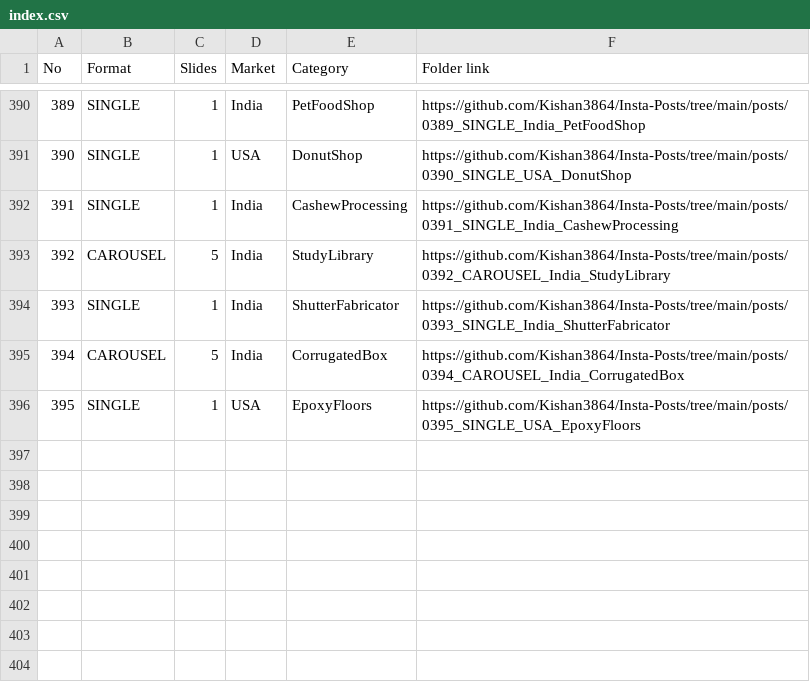
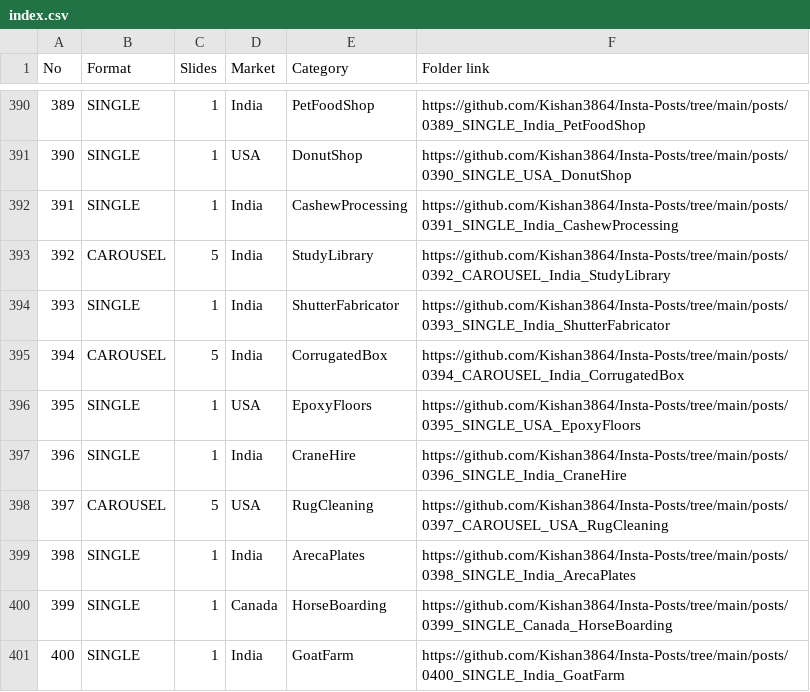
Before and after one commit to Kishan3864/Insta-Posts, a CSV file: index.csv, drawn as a sheet; only a part is shown, gaps mark what is left out.

```diff
--- a/index.csv
+++ b/index.csv
@@ -396 +396,6 @@ No,Format,Slides,Market,Category,Folder link
 395,SINGLE,1,USA,EpoxyFloors,https://github.com/Kishan3864/Insta-Posts/tree/main/posts/0395_SINGLE_USA_EpoxyFloors
+396,SINGLE,1,India,CraneHire,https://github.com/Kishan3864/Insta-Posts/tree/main/posts/0396_SINGLE_India_CraneHire
+397,CAROUSEL,5,USA,RugCleaning,https://github.com/Kishan3864/Insta-Posts/tree/main/posts/0397_CAROUSEL_USA_RugCleaning
+398,SINGLE,1,India,ArecaPlates,https://github.com/Kishan3864/Insta-Posts/tree/main/posts/0398_SINGLE_India_ArecaPlates
+399,SINGLE,1,Canada,HorseBoarding,https://github.com/Kishan3864/Insta-Posts/tree/main/posts/0399_SINGLE_Canada_HorseBoarding
+400,SINGLE,1,India,GoatFarm,https://github.com/Kishan3864/Insta-Posts/tree/main/posts/0400_SINGLE_India_GoatFarm
```
Also changed, not shown: 18 other files.
